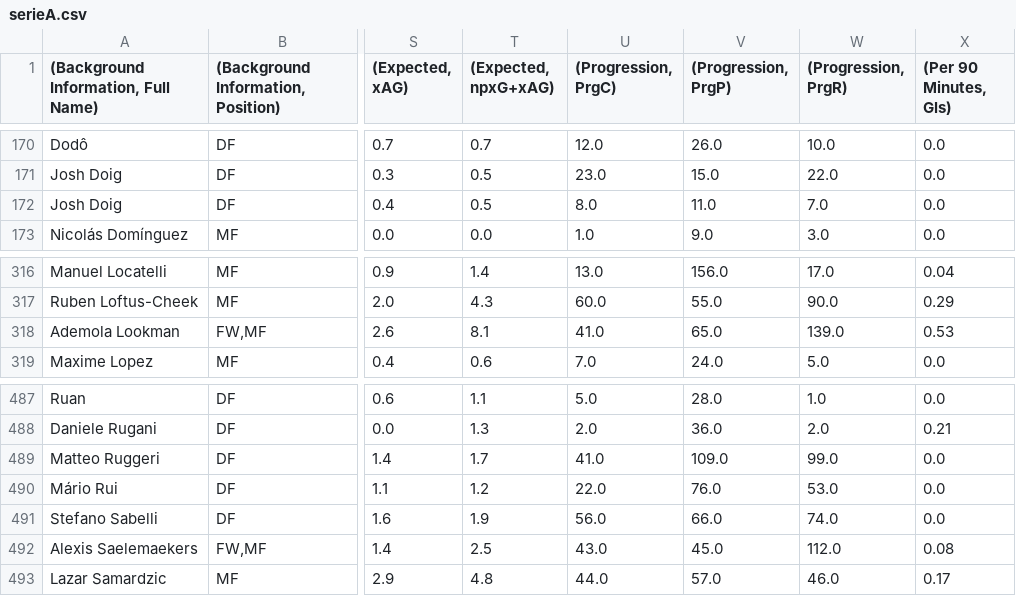
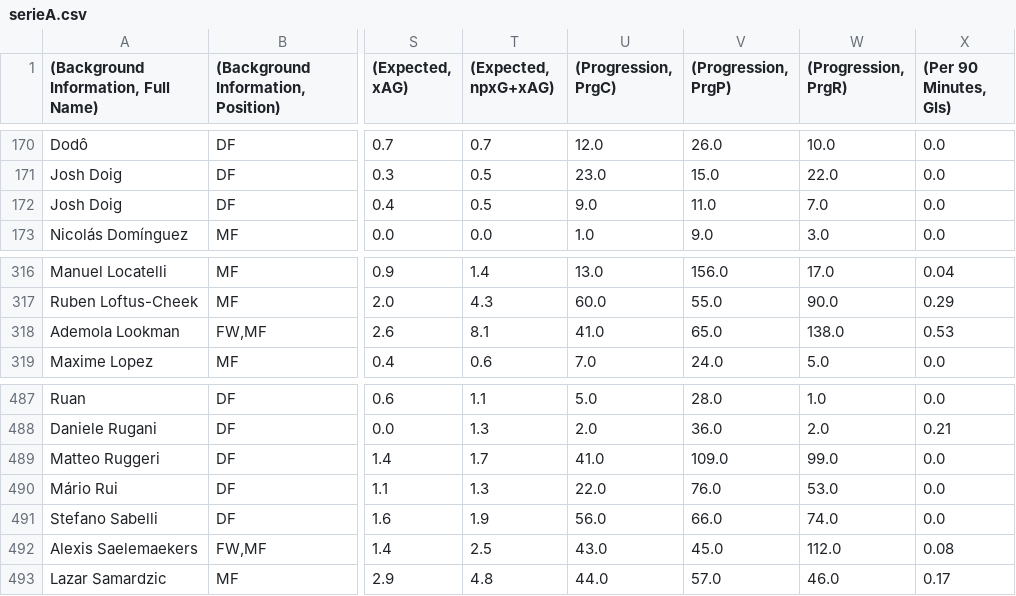
Before and after one commit to andreamoleri/Offside, a CSV file: serieA.csv, drawn as a sheet; only a part is shown, gaps mark what is left out; the diff covers the shown part only; the diff names each change by its address in the sheet, - before the commit and + after, or states it on an @@ line.

```diff
--- a/serieA.csv
+++ b/serieA.csv
-U172 ((Progression, PrgC)): 8.0
+U172 ((Progression, PrgC)): 9.0
-W318 ((Progression, PrgR)): 139.0
+W318 ((Progression, PrgR)): 138.0
-T490 ((Expected, npxG+xAG)): 1.2
+T490 ((Expected, npxG+xAG)): 1.3
```
Also changed, not shown: 31 edited cells elsewhere in this file, 1 other file.
